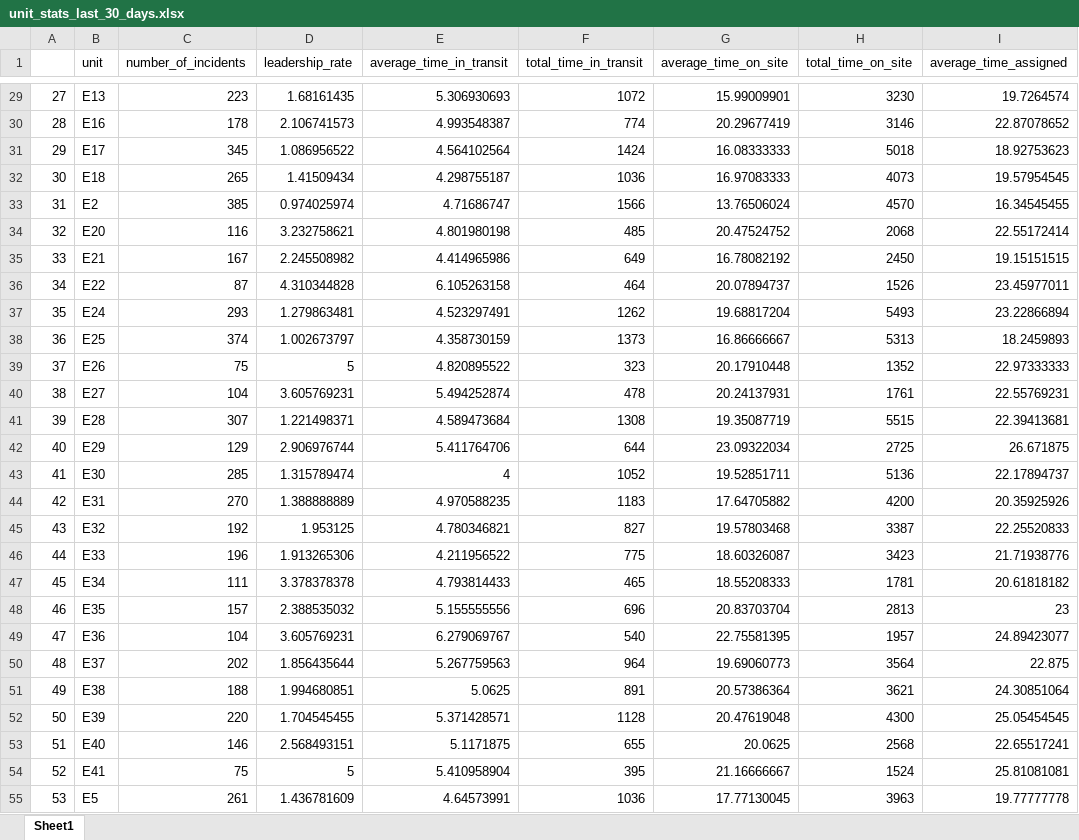
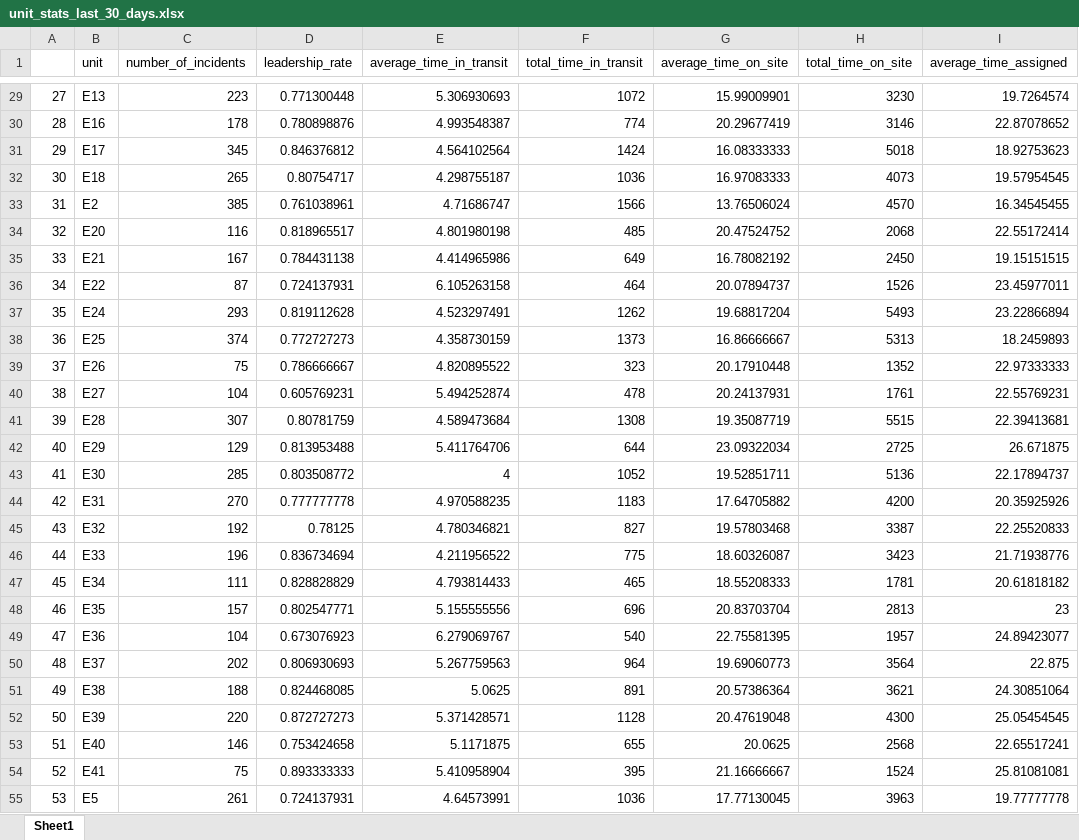
Before and after one commit to khalidelassaad/seattle-fire-data-analysis, an Excel workbook: unit_stats_last_30_days.xlsx, sheet Sheet1, drawn as a sheet; only a part is shown, gaps mark what is left out; values as stored, in another font and other column widths than the file's, no borders; the diff covers the shown part only; the diff names each change by its address in the sheet, - before the commit and + after, or states it on an @@ line.

Commit message:
bugfix: calculate leadership rate correctly

```diff
--- a/unit_stats_last_30_days.xlsx (sheet Sheet1)
+++ b/unit_stats_last_30_days.xlsx (sheet Sheet1)
-D29 (leadership_rate): 1.68161435
+D29 (leadership_rate): 0.771300448
-D30 (leadership_rate): 2.106741573
+D30 (leadership_rate): 0.780898876
-D31 (leadership_rate): 1.086956522
+D31 (leadership_rate): 0.846376812
-D32 (leadership_rate): 1.41509434
+D32 (leadership_rate): 0.80754717
-D33 (leadership_rate): 0.974025974
+D33 (leadership_rate): 0.761038961
-D34 (leadership_rate): 3.232758621
+D34 (leadership_rate): 0.818965517
-D35 (leadership_rate): 2.245508982
+D35 (leadership_rate): 0.784431138
-D36 (leadership_rate): 4.310344828
+D36 (leadership_rate): 0.724137931
-D37 (leadership_rate): 1.279863481
+D37 (leadership_rate): 0.819112628
-D38 (leadership_rate): 1.002673797
+D38 (leadership_rate): 0.772727273
-D39 (leadership_rate): 5
+D39 (leadership_rate): 0.786666667
-D40 (leadership_rate): 3.605769231
+D40 (leadership_rate): 0.605769231
-D41 (leadership_rate): 1.221498371
+D41 (leadership_rate): 0.80781759
-D42 (leadership_rate): 2.906976744
+D42 (leadership_rate): 0.813953488
-D43 (leadership_rate): 1.315789474
+D43 (leadership_rate): 0.803508772
-D44 (leadership_rate): 1.388888889
+D44 (leadership_rate): 0.777777778
-D45 (leadership_rate): 1.953125
+D45 (leadership_rate): 0.78125
-D46 (leadership_rate): 1.913265306
+D46 (leadership_rate): 0.836734694
-D47 (leadership_rate): 3.378378378
+D47 (leadership_rate): 0.828828829
-D48 (leadership_rate): 2.388535032
+D48 (leadership_rate): 0.802547771
-D49 (leadership_rate): 3.605769231
+D49 (leadership_rate): 0.673076923
-D50 (leadership_rate): 1.856435644
+D50 (leadership_rate): 0.806930693
-D51 (leadership_rate): 1.994680851
+D51 (leadership_rate): 0.824468085
-D52 (leadership_rate): 1.704545455
+D52 (leadership_rate): 0.872727273
-D53 (leadership_rate): 2.568493151
+D53 (leadership_rate): 0.753424658
-D54 (leadership_rate): 5
+D54 (leadership_rate): 0.893333333
-D55 (leadership_rate): 1.436781609
+D55 (leadership_rate): 0.724137931
```
Also changed, not shown: 97 edited cells elsewhere in this sheet, 1 other file.
